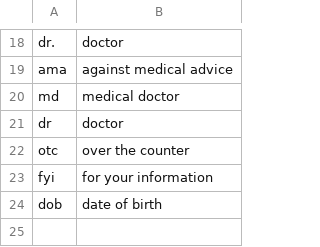
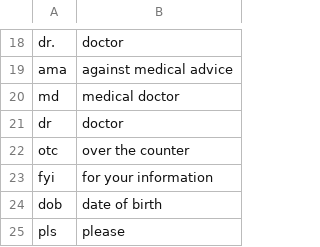
Before and after one commit to toufikswar/FSA-Allergies-and-Social-Medias, a CSV file: resources/acronyms.csv, drawn as a sheet; only a part is shown, gaps mark what is left out.

Commit message:
Adding pls (please) abbrevation in acronyms dictiorary.

```diff
--- a/resources/acronyms.csv
+++ b/resources/acronyms.csv
@@ -24 +24,2 @@ fyi,for your information
 dob,date of birth
+pls,please
```
